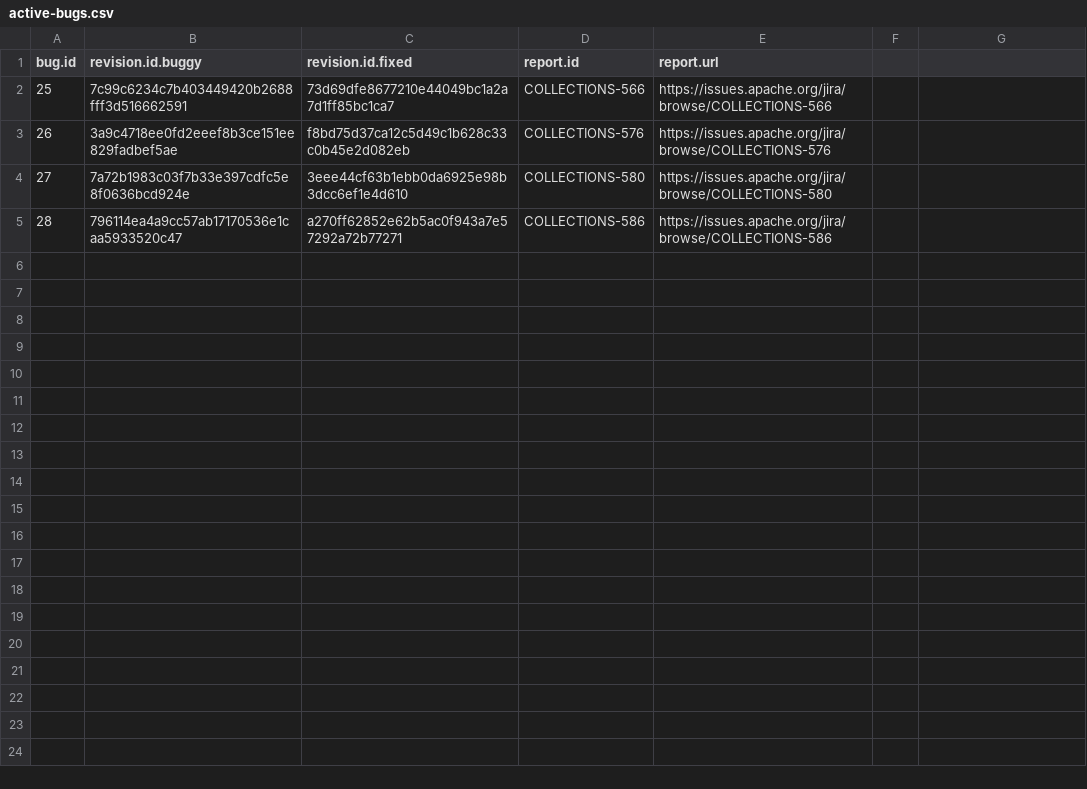
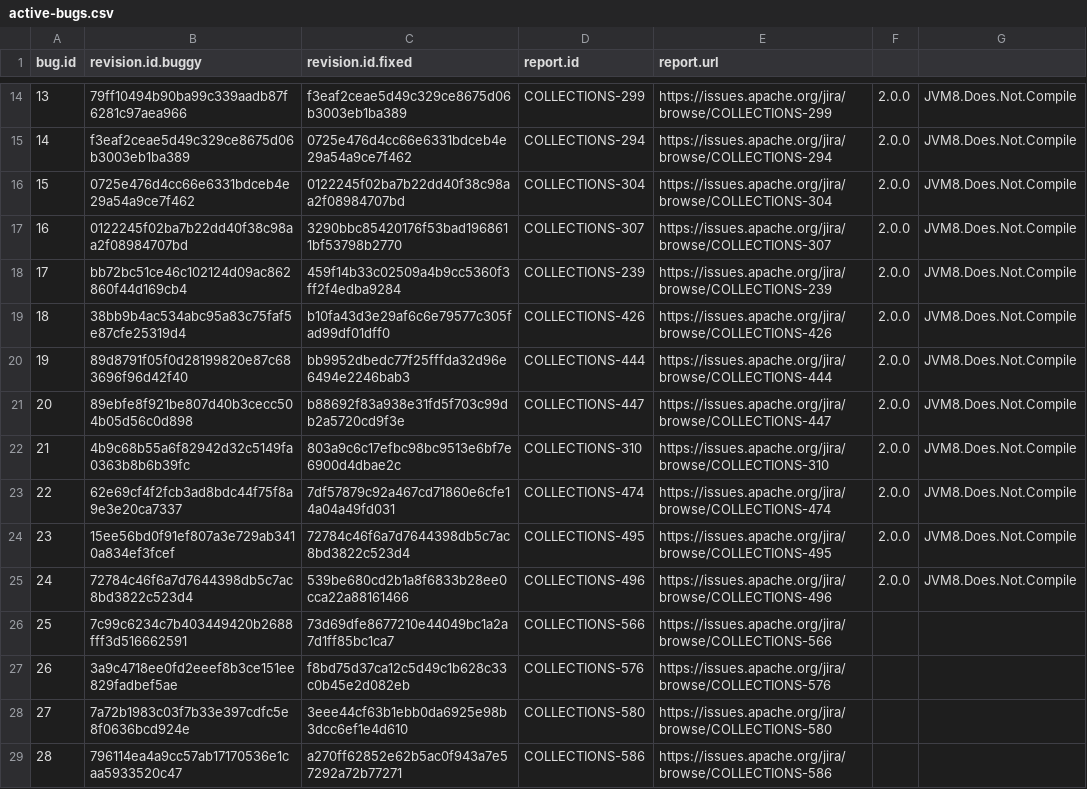
Before and after one commit to rjust/defects4j, a CSV file: framework/projects/Collections/active-bugs.csv, drawn as a sheet; only a part is shown, gaps mark what is left out; the diff covers the shown part only; the diff names each change by its address in the sheet, - before the commit and + after, or states it on an @@ line.

Commit message:
Bring back 24 Collections bugs previously deprecated, patching compilation errors.

```diff
--- a/framework/projects/Collections/active-bugs.csv
+++ b/framework/projects/Collections/active-bugs.csv
+row 14: 13 | 79ff10494b90ba99c339aadb87f6281c97aea966 | f3eaf2ceae5d49c329ce8675d06b3003eb1ba389 | COLLECTIONS-299 | https://issues.apache.org/jira/browse/COLLECTIONS-299 | 2.0.0 | JVM8.Does.Not.Compile
+row 15: 14 | f3eaf2ceae5d49c329ce8675d06b3003eb1ba389 | 0725e476d4cc66e6331bdceb4e29a54a9ce7f462 | COLLECTIONS-294 | https://issues.apache.org/jira/browse/COLLECTIONS-294 | 2.0.0 | JVM8.Does.Not.Compile
+row 16: 15 | 0725e476d4cc66e6331bdceb4e29a54a9ce7f462 | 0122245f02ba7b22dd40f38c98aa2f08984707bd | COLLECTIONS-304 | https://issues.apache.org/jira/browse/COLLECTIONS-304 | 2.0.0 | JVM8.Does.Not.Compile
+row 17: 16 | 0122245f02ba7b22dd40f38c98aa2f08984707bd | 3290bbc85420176f53bad1968611bf53798b2770 | COLLECTIONS-307 | https://issues.apache.org/jira/browse/COLLECTIONS-307 | 2.0.0 | JVM8.Does.Not.Compile
+row 18: 17 | bb72bc51ce46c102124d09ac862860f44d169cb4 | 459f14b33c02509a4b9cc5360f3ff2f4edba9284 | COLLECTIONS-239 | https://issues.apache.org/jira/browse/COLLECTIONS-239 | 2.0.0 | JVM8.Does.Not.Compile
+row 19: 18 | 38bb9b4ac534abc95a83c75faf5e87cfe25319d4 | b10fa43d3e29af6c6e79577c305fad99df01dff0 | COLLECTIONS-426 | https://issues.apache.org/jira/browse/COLLECTIONS-426 | 2.0.0 | JVM8.Does.Not.Compile
+row 20: 19 | 89d8791f05f0d28199820e87c683696f96d42f40 | bb9952dbedc77f25fffda32d96e6494e2246bab3 | COLLECTIONS-444 | https://issues.apache.org/jira/browse/COLLECTIONS-444 | 2.0.0 | JVM8.Does.Not.Compile
+row 21: 20 | 89ebfe8f921be807d40b3cecc504b05d56c0d898 | b88692f83a938e31fd5f703c99db2a5720cd9f3e | COLLECTIONS-447 | https://issues.apache.org/jira/browse/COLLECTIONS-447 | 2.0.0 | JVM8.Does.Not.Compile
+row 22: 21 | 4b9c68b55a6f82942d32c5149fa0363b8b6b39fc | 803a9c6c17efbc98bc9513e6bf7e6900d4dbae2c | COLLECTIONS-310 | https://issues.apache.org/jira/browse/COLLECTIONS-310 | 2.0.0 | JVM8.Does.Not.Compile
+row 23: 22 | 62e69cf4f2fcb3ad8bdc44f75f8a9e3e20ca7337 | 7df57879c92a467cd71860e6cfe14a04a49fd031 | COLLECTIONS-474 | https://issues.apache.org/jira/browse/COLLECTIONS-474 | 2.0.0 | JVM8.Does.Not.Compile
+row 24: 23 | 15ee56bd0f91ef807a3e729ab3410a834ef3fcef | 72784c46f6a7d7644398db5c7ac8bd3822c523d4 | COLLECTIONS-495 | https://issues.apache.org/jira/browse/COLLECTIONS-495 | 2.0.0 | JVM8.Does.Not.Compile
+row 25: 24 | 72784c46f6a7d7644398db5c7ac8bd3822c523d4 | 539be680cd2b1a8f6833b28ee0cca22a88161466 | COLLECTIONS-496 | https://issues.apache.org/jira/browse/COLLECTIONS-496 | 2.0.0 | JVM8.Does.Not.Compile
```
Also changed, not shown: 12 added rows elsewhere in this file, 9 other files.
